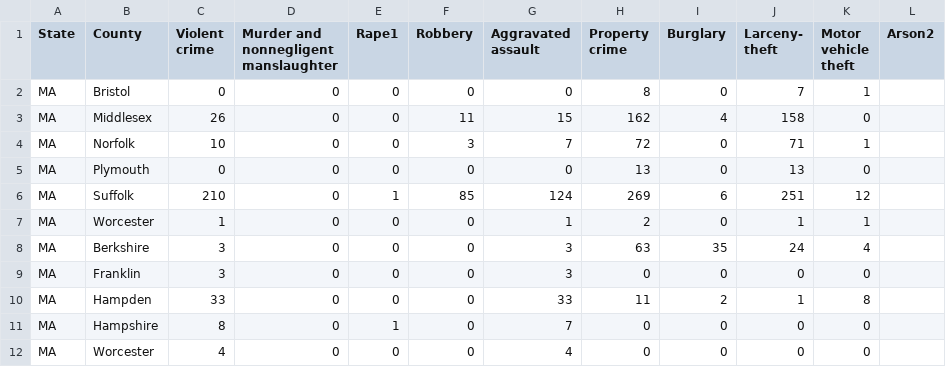
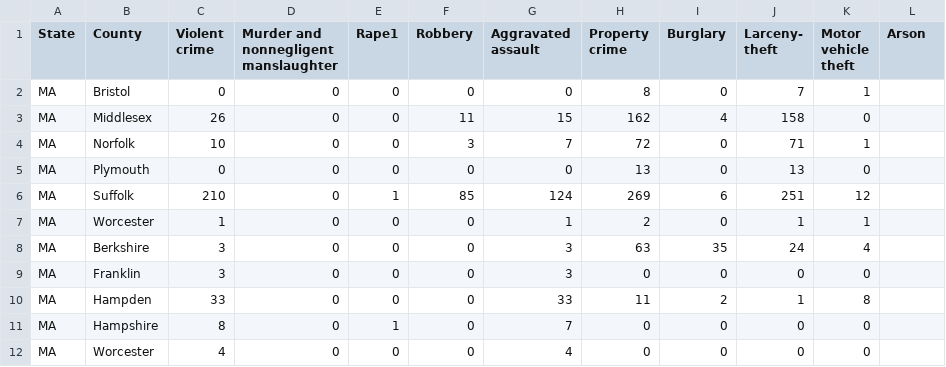
Before and after one commit to CityScape-Datasets/Workspace_Datasets, a CSV file: Datasets/Crime_Data/crime_ma.csv, drawn as a sheet.

Commit message:
Add files via upload

```diff
--- a/Datasets/Crime_Data/crime_ma.csv
+++ b/Datasets/Crime_Data/crime_ma.csv
@@ -1,10 +1,10 @@
-State,County,"Violent
-crime","Murder and
-nonnegligent
-manslaughter",Rape1,Robbery,"Aggravated
-assault","Property
-crime",Burglary,"Larceny-
-theft","Motor
-vehicle
-theft",Arson2
+State,County,"Violent
+crime","Murder and
+nonnegligent
+manslaughter",Rape1,Robbery,"Aggravated
+assault","Property
+crime",Burglary,"Larceny-
+theft","Motor
+vehicle
+theft",Arson
 MA,Bristol,0,0,0,0,0,8,0,7,1,
```
